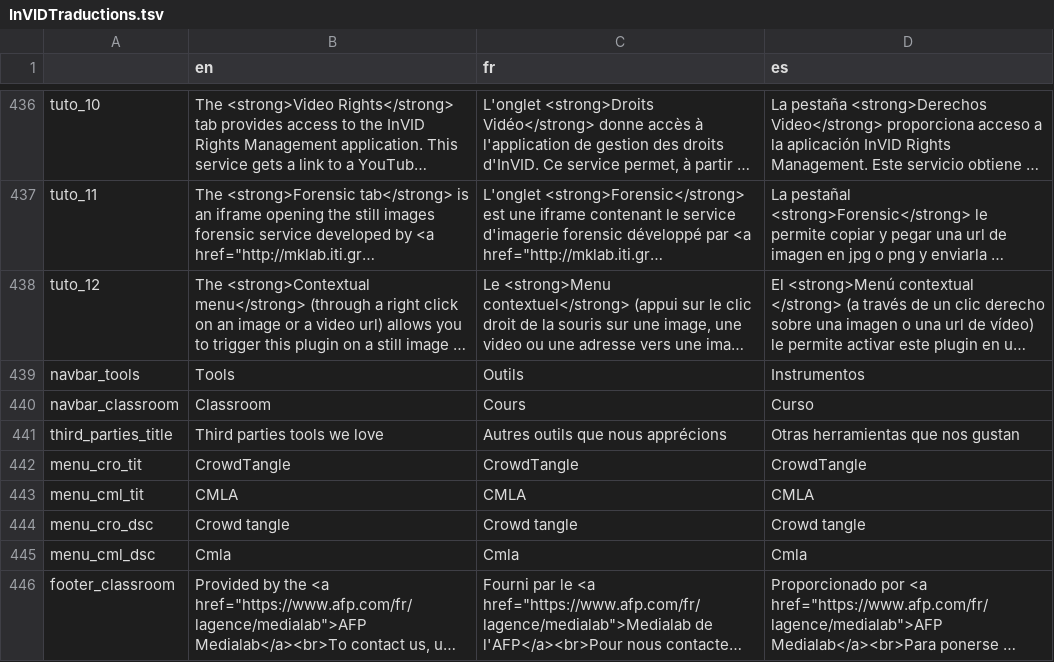
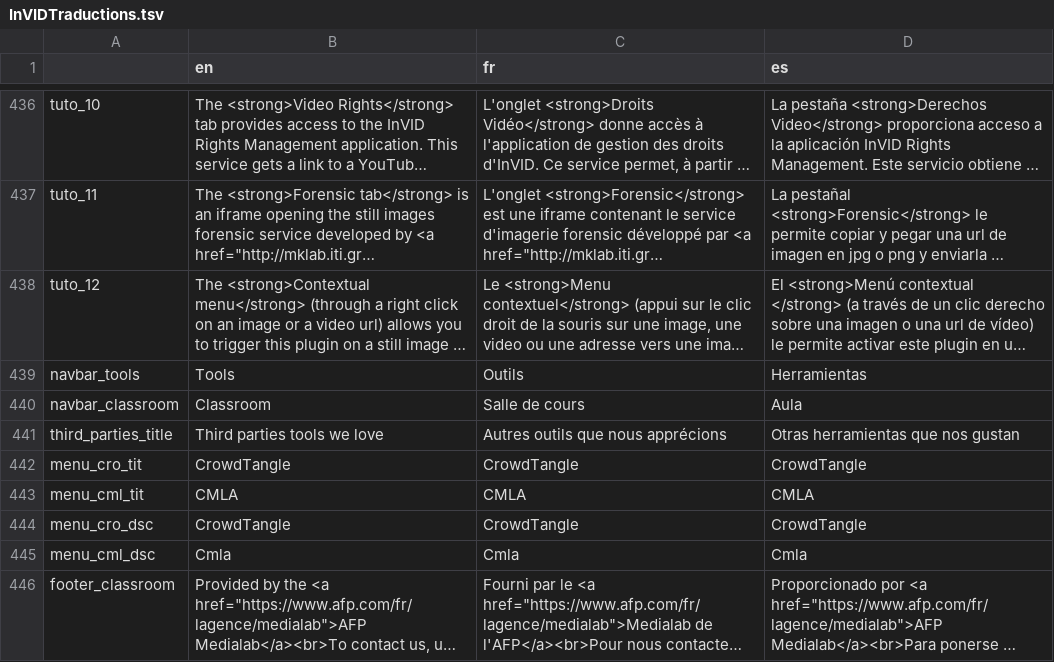
Before and after one commit to AFP-Medialab/invid-verification-plugin, a TSV file: InVIDTraductions.tsv, drawn as a sheet; only a part is shown, gaps mark what is left out; long unchanged cells end in …; the diff names each change by its address in the sheet, - before the commit and + after, or states it on an @@ line.

Commit message:
updates Spanish translation

```diff
--- a/InVIDTraductions.tsv
+++ b/InVIDTraductions.tsv
-D439 (es): Instrumentos
+D439 (es): Herramientas
-C440 (fr): Cours
+C440 (fr): Salle de cours
-D440 (es): Curso
+D440 (es): Aula
-B444 (en): Crowd tangle
+B444 (en): CrowdTangle
-C444 (fr): Crowd tangle
+C444 (fr): CrowdTangle
-D444 (es): Crowd tangle
+D444 (es): CrowdTangle
```
